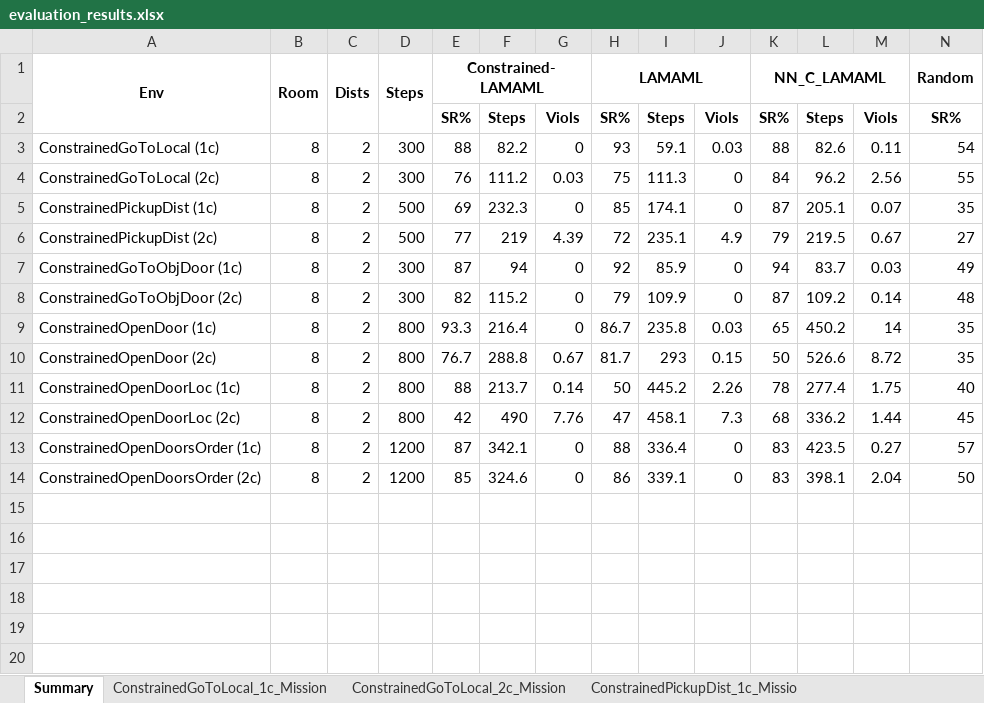
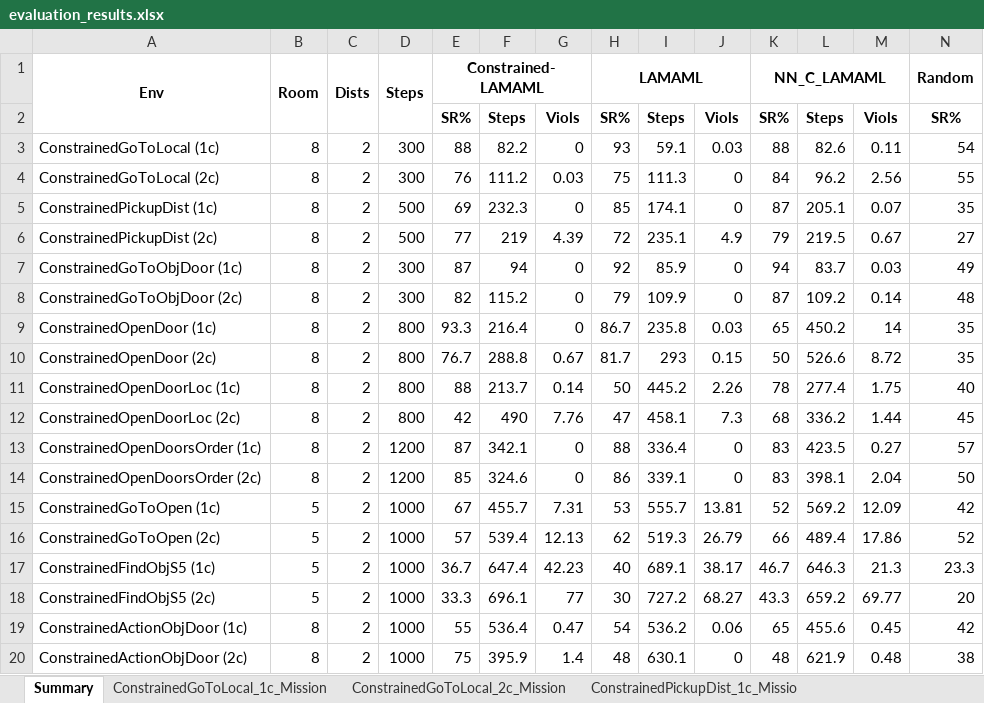
Before and after one commit to garvitsingla/constrained, an Excel workbook: evaluation_results.xlsx, sheet Summary, drawn as a sheet; only a part is shown; values as stored, in another font and other column widths than the file's, no borders; rows hold the shown columns only; the diff names each change by its address in the sheet, - before the commit and + after, or states it on an @@ line.

```diff
--- a/evaluation_results.xlsx (sheet Summary)
+++ b/evaluation_results.xlsx (sheet Summary)
+row 15: ConstrainedGoToOpen (1c) | 5 | 2 | 1000 | 67 | 455.7 | 7.31 | 53 | 555.7 | 13.81 | 52 | 569.2 | 12.09 | 42
+row 16: ConstrainedGoToOpen (2c) | 5 | 2 | 1000 | 57 | 539.4 | 12.13 | 62 | 519.3 | 26.79 | 66 | 489.4 | 17.86 | 52
+row 17: ConstrainedFindObjS5 (1c) | 5 | 2 | 1000 | 36.7 | 647.4 | 42.23 | 40 | 689.1 | 38.17 | 46.7 | 646.3 | 21.3 | 23.3
+row 18: ConstrainedFindObjS5 (2c) | 5 | 2 | 1000 | 33.3 | 696.1 | 77 | 30 | 727.2 | 68.27 | 43.3 | 659.2 | 69.77 | 20
+row 19: ConstrainedActionObjDoor (1c) | 8 | 2 | 1000 | 55 | 536.4 | 0.47 | 54 | 536.2 | 0.06 | 65 | 455.6 | 0.45 | 42
+row 20: ConstrainedActionObjDoor (2c) | 8 | 2 | 1000 | 75 | 395.9 | 1.4 | 48 | 630.1 | 0 | 48 | 621.9 | 0.48 | 38
```
Also changed, not shown: other sheet tabs, 24 other files.
